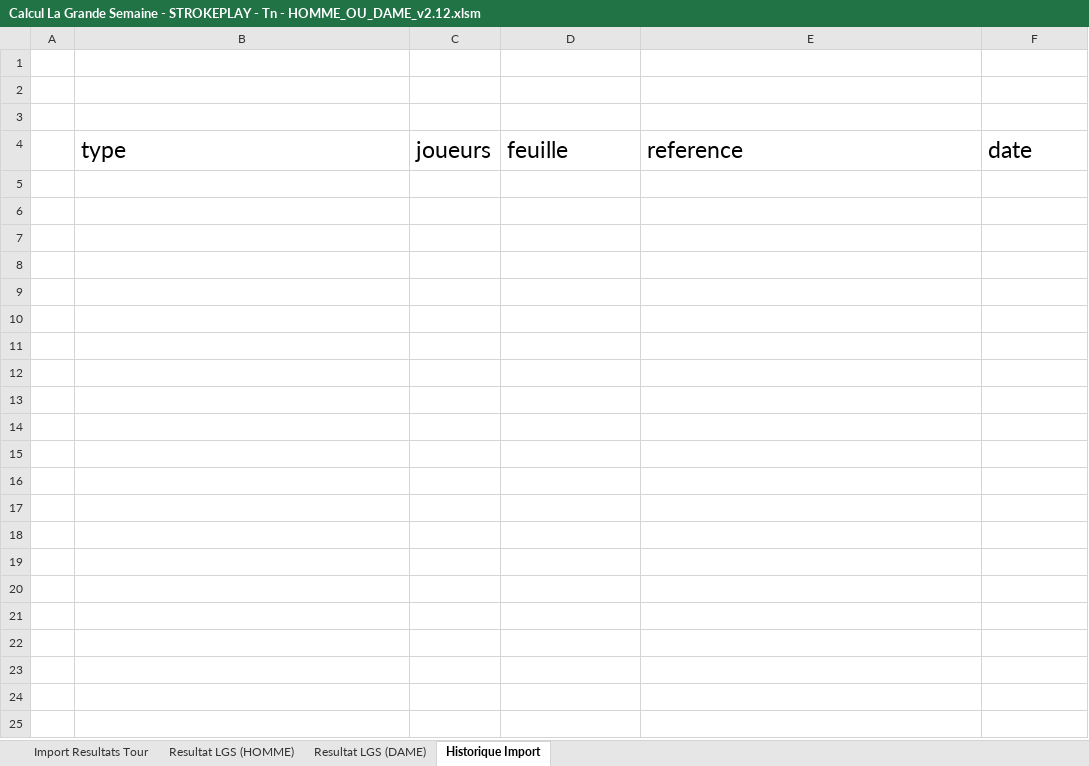
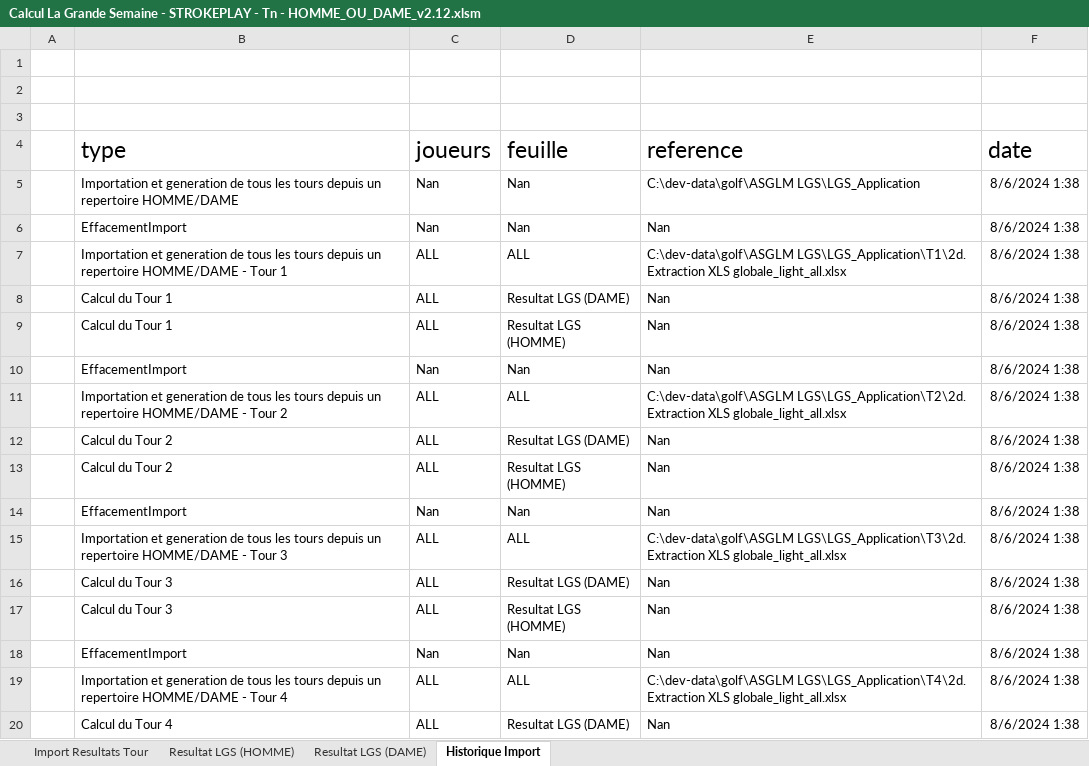
Before and after one commit to joffroy59/golf-asglm-lgs, an Excel workbook: Calcul La Grande Semaine - STROKEPLAY - Tn - HOMME_OU_DAME_v2.12.xlsm, sheet Historique Import, drawn as a sheet; only a part is shown; values as stored, in another font and other column widths than the file's, no borders; charts and pictures and table styles not drawn; the diff covers the shown part only; the diff names each change by its address in the sheet, - before the commit and + after, or states it on an @@ line.

Commit message:
test(TEST 1): ok result test ok  (simple preview)
no calcul verifier

```diff
--- a/Calcul La Grande Semaine - STROKEPLAY - Tn - HOMME_OU_DAME_v2.12.xlsm (sheet Historique Import)
+++ b/Calcul La Grande Semaine - STROKEPLAY - Tn - HOMME_OU_DAME_v2.12.xlsm (sheet Historique Import)
+row 5:  | Importation et generation de tous les tours depuis un repertoire HOMME/DAME | Nan | Nan | C:\dev-data\golf\ASGLM LGS\LGS_Application | 8/6/2024 1:38
+row 6:  | EffacementImport | Nan | Nan | Nan | 8/6/2024 1:38
+row 7:  | Importation et generation de tous les tours depuis un repertoire HOMME/DAME - Tour 1 | ALL | ALL | C:\dev-data\golf\ASGLM LGS\LGS_Application\T1\2d. Extraction XLS globale_light_all.xlsx | 8/6/2024 1:38
+row 8:  | Calcul du Tour 1 | ALL | Resultat LGS (DAME) | Nan | 8/6/2024 1:38
+row 9:  | Calcul du Tour 1 | ALL | Resultat LGS (HOMME) | Nan | 8/6/2024 1:38
+row 10:  | EffacementImport | Nan | Nan | Nan | 8/6/2024 1:38
+row 11:  | Importation et generation de tous les tours depuis un repertoire HOMME/DAME - Tour 2 | ALL | ALL | C:\dev-data\golf\ASGLM LGS\LGS_Application\T2\2d. Extraction XLS globale_light_all.xlsx | 8/6/2024 1:38
+row 12:  | Calcul du Tour 2 | ALL | Resultat LGS (DAME) | Nan | 8/6/2024 1:38
+row 13:  | Calcul du Tour 2 | ALL | Resultat LGS (HOMME) | Nan | 8/6/2024 1:38
+row 14:  | EffacementImport | Nan | Nan | Nan | 8/6/2024 1:38
+row 15:  | Importation et generation de tous les tours depuis un repertoire HOMME/DAME - Tour 3 | ALL | ALL | C:\dev-data\golf\ASGLM LGS\LGS_Application\T3\2d. Extraction XLS globale_light_all.xlsx | 8/6/2024 1:38
+row 16:  | Calcul du Tour 3 | ALL | Resultat LGS (DAME) | Nan | 8/6/2024 1:38
+row 17:  | Calcul du Tour 3 | ALL | Resultat LGS (HOMME) | Nan | 8/6/2024 1:38
+row 18:  | EffacementImport | Nan | Nan | Nan | 8/6/2024 1:38
+row 19:  | Importation et generation de tous les tours depuis un repertoire HOMME/DAME - Tour 4 | ALL | ALL | C:\dev-data\golf\ASGLM LGS\LGS_Application\T4\2d. Extraction XLS globale_light_all.xlsx | 8/6/2024 1:38
+row 20:  | Calcul du Tour 4 | ALL | Resultat LGS (DAME) | Nan | 8/6/2024 1:38
```
Also changed, not shown: 14 added rows elsewhere in this sheet, sheet Resultat LGS (DAME), sheet Resultat LGS (HOMME).
